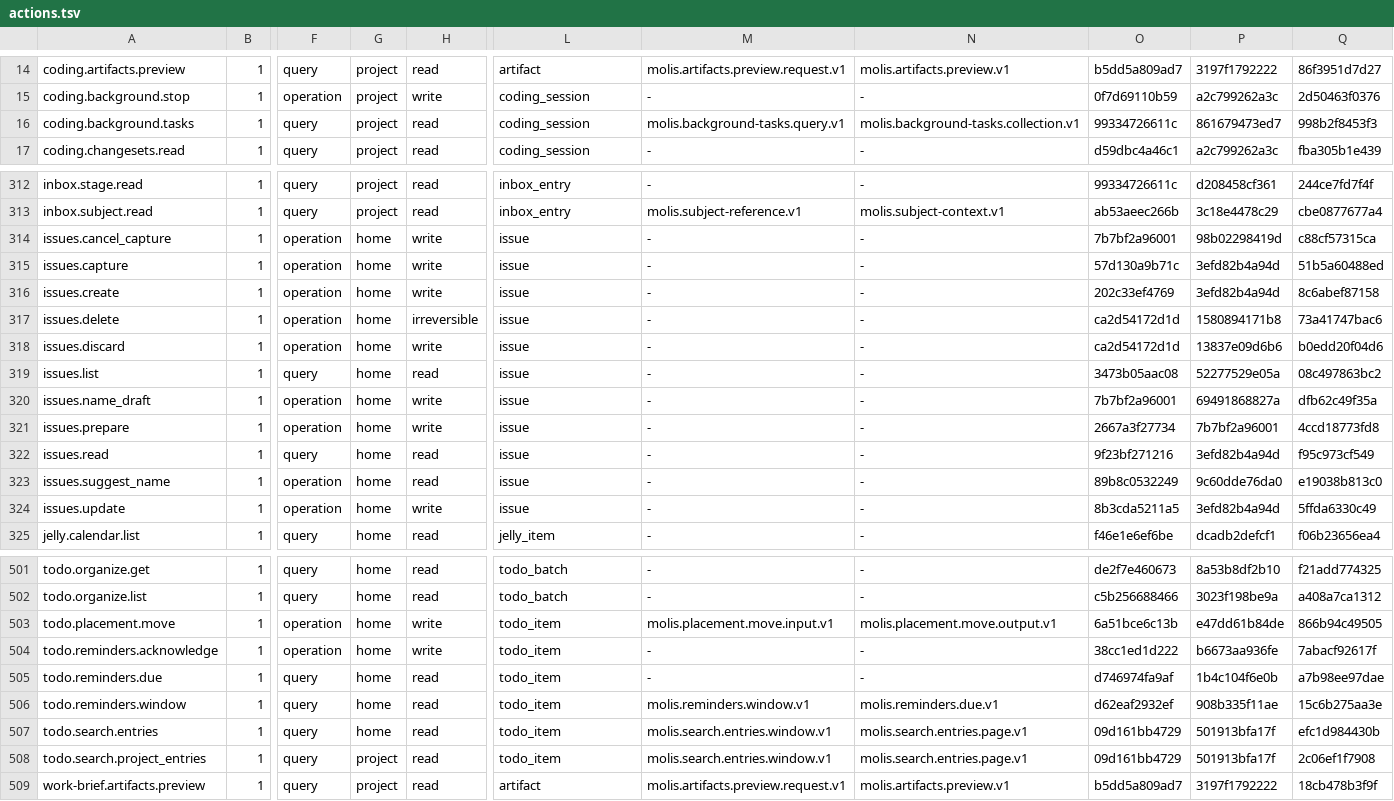
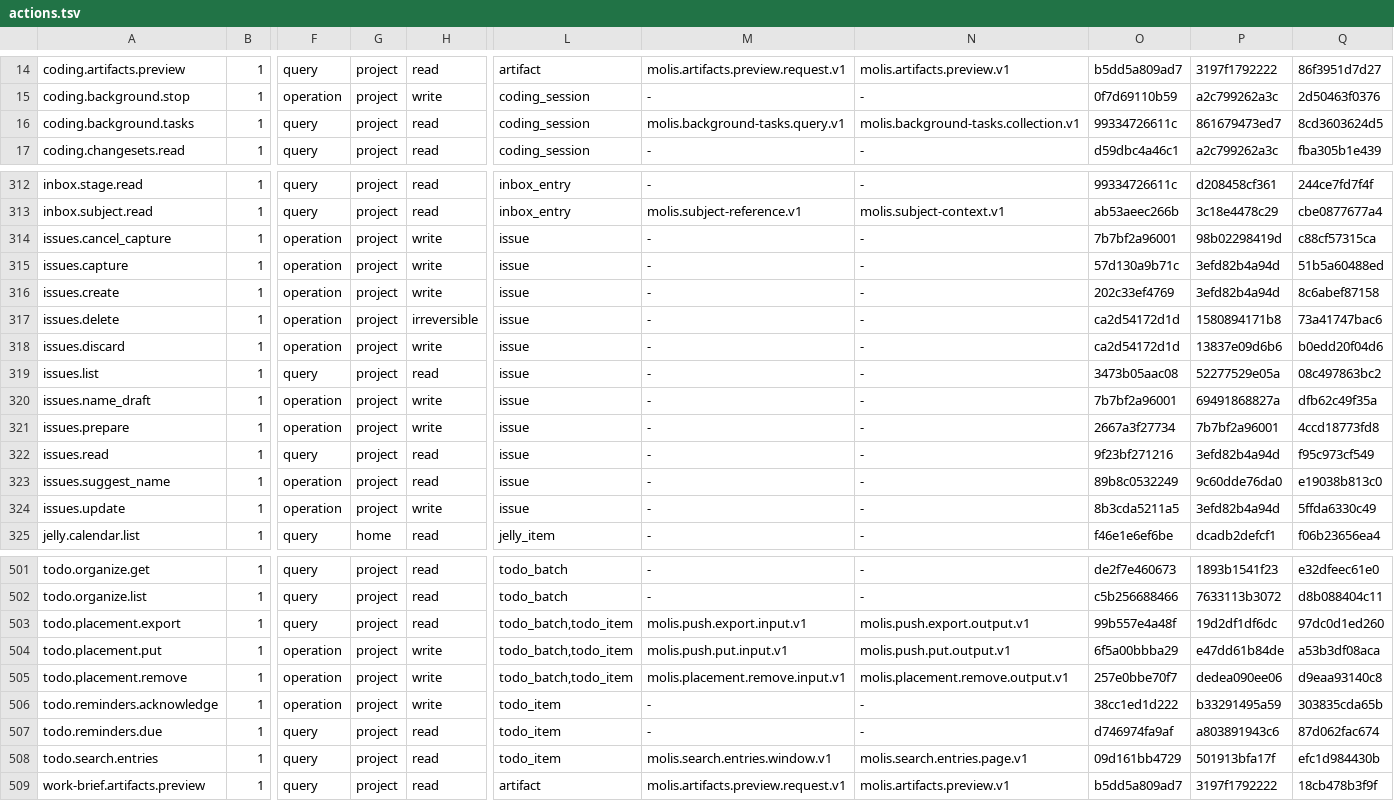
Before and after one commit to molis-ai/molis-work, a TSV file: tooling/gates/actions/actions.tsv, drawn as a sheet; only a part is shown, gaps mark what is left out; removed rows and columns are numbered as before the commit, all else as after; rows hold the shown columns only; the diff covers the shown part only; the diff names each change by its address in the sheet, - before the commit and + after, or states it on an @@ line.

```diff
--- a/tooling/gates/actions/actions.tsv
+++ b/tooling/gates/actions/actions.tsv
-Q16: 998b2f8453f3
+Q16: 8cd3603624d5
-G314:G324: home
+G314:G324: project
-G501:G502: home
+G501:G502: project
-P501: 8a53b8df2b10
+P501: 1893b1541f23
-Q501: f21add774325
+Q501: e32dfeec61e0
-P502: 3023f198be9a
+P502: 7633113b3072
-Q502: a408a7ca1312
+Q502: d8b088404c11
+row 503: todo.placement.export | 1 | query | project | read | todo_batch,todo_item | molis.push.export.input.v1 | molis.push.export.output.v1 | 99b557e4a48f | 19d2df1df6dc | 97dc0d1ed260
-A504: todo.placement.move
+A504: todo.placement.put
-G504: home
+G504: project
-L504: todo_item
+L504: todo_batch,todo_item
-M504: molis.placement.move.input.v1
+M504: molis.push.put.input.v1
-N504: molis.placement.move.output.v1
+N504: molis.push.put.output.v1
-O504: 6a51bce6c13b
+O504: 6f5a00bbba29
-Q504: 866b94c49505
+Q504: a53b3df08aca
+row 505: todo.placement.remove | 1 | operation | project | write | todo_batch,todo_item | molis.placement.remove.input.v1 | molis.placement.remove.output.v1 | 257e0bbe70f7 | dedea090ee06 | d9eaa93140c8
-G506:G507: home
+G506:G507: project
-P506: b6673aa936fe
+P506: b33291495a59
-Q506: 7abacf92617f
+Q506: 303835cda65b
-P507: 1b4c104f6e0b
+P507: a803891943c6
-Q507: a7b98ee97dae
+Q507: 87d062fac674
-row 506: todo.reminders.window | 1 | query | home | read | todo_item | molis.reminders.window.v1 | molis.reminders.due.v1 | d62eaf2932ef | 908b335f11ae | 15c6b275aa3e
-G508: home
+G508: project
-row 508: todo.search.project_entries | 1 | query | project | read | todo_item | molis.search.entries.window.v1 | molis.search.entries.page.v1 | 09d161bb4729 | 501913bfa17f | 2c06ef1f7908
```
Also changed, not shown: 83 edited cells elsewhere in this file, tooling/gates/schemas/stores.tsv, 5 other files.
